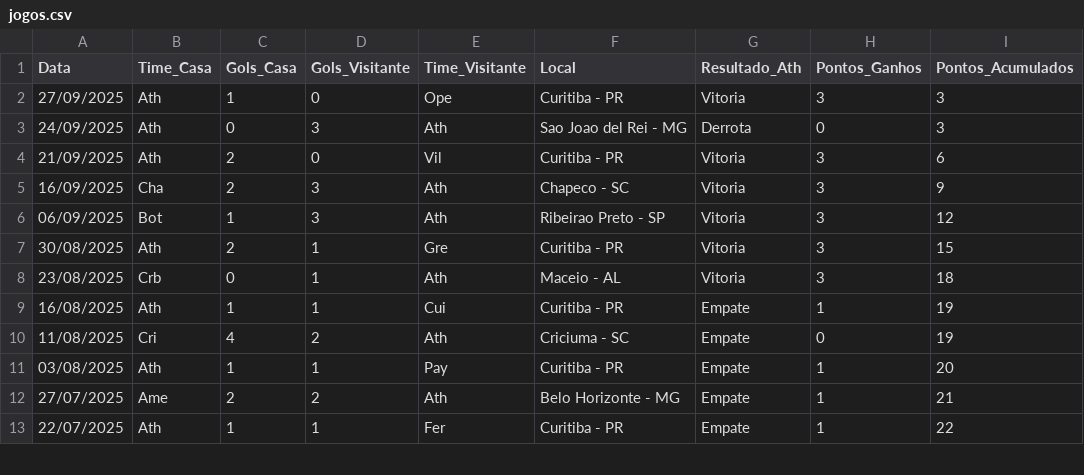
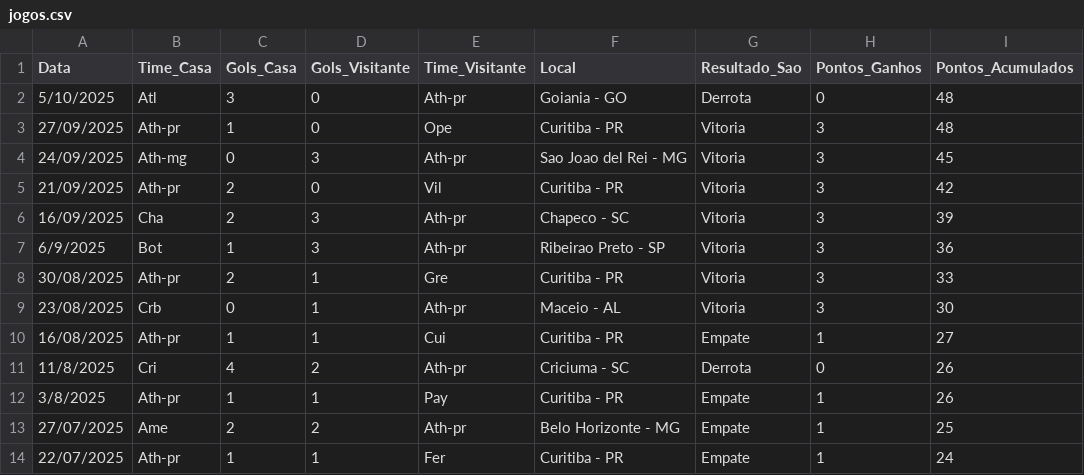
Before and after one commit to dacostaEF/loteca-inteligente, a CSV file: backend/models/Jogos/athletico-pr/jogos.csv, drawn as a sheet; only a part is shown; the diff covers the shown part only.

Commit message:
atualizando banco de dadso dos clubes e seus jogos e correçoes realizadas pa limpeza

```diff
--- a/backend/models/Jogos/athletico-pr/jogos.csv
+++ b/backend/models/Jogos/athletico-pr/jogos.csv
@@ -1,13 +1,14 @@
-Data,Time_Casa,Gols_Casa,Gols_Visitante,Time_Visitante,Local,Resultado_Ath,Pontos_Ganhos,Pontos_Acumulados
-27/09/2025,Ath,1,0,Ope,Curitiba - PR,Vitoria,3,3
-24/09/2025,Ath,0,3,Ath,Sao Joao del Rei - MG,Derrota,0,3
-21/09/2025,Ath,2,0,Vil,Curitiba - PR,Vitoria,3,6
-16/09/2025,Cha,2,3,Ath,Chapeco - SC,Vitoria,3,9
-06/09/2025,Bot,1,3,Ath,Ribeirao Preto - SP,Vitoria,3,12
-30/08/2025,Ath,2,1,Gre,Curitiba - PR,Vitoria,3,15
-23/08/2025,Crb,0,1,Ath,Maceio - AL,Vitoria,3,18
-16/08/2025,Ath,1,1,Cui,Curitiba - PR,Empate,1,19
-11/08/2025,Cri,4,2,Ath,Criciuma - SC,Empate,0,19
-03/08/2025,Ath,1,1,Pay,Curitiba - PR,Empate,1,20
-27/07/2025,Ame,2,2,Ath,Belo Horizonte - MG,Empate,1,21
-22/07/2025,Ath,1,1,Fer,Curitiba - PR,Empate,1,22
+Data,Time_Casa,Gols_Casa,Gols_Visitante,Time_Visitante,Local,Resultado_Sao,Pontos_Ganhos,Pontos_Acumulados
+5/10/2025,Atl,3,0,Ath-pr,Goiania - GO,Derrota,0,48
+27/09/2025,Ath-pr,1,0,Ope,Curitiba - PR,Vitoria,3,48
+24/09/2025,Ath-mg,0,3,Ath-pr,Sao Joao del Rei - MG,Vitoria,3,45
+21/09/2025,Ath-pr,2,0,Vil,Curitiba - PR,Vitoria,3,42
+16/09/2025,Cha,2,3,Ath-pr,Chapeco - SC,Vitoria,3,39
+6/9/2025,Bot,1,3,Ath-pr,Ribeirao Preto - SP,Vitoria,3,36
+30/08/2025,Ath-pr,2,1,Gre,Curitiba - PR,Vitoria,3,33
+23/08/2025,Crb,0,1,Ath-pr,Maceio - AL,Vitoria,3,30
+16/08/2025,Ath-pr,1,1,Cui,Curitiba - PR,Empate,1,27
+11/8/2025,Cri,4,2,Ath-pr,Criciuma - SC,Derrota,0,26
+3/8/2025,Ath-pr,1,1,Pay,Curitiba - PR,Empate,1,26
+27/07/2025,Ame,2,2,Ath-pr,Belo Horizonte - MG,Empate,1,25
+22/07/2025,Ath-pr,1,1,Fer,Curitiba - PR,Empate,1,24
```
Also changed, not shown: 51 edited cells elsewhere in this file, backend/models/Jogos/cuiaba/jogos.csv, backend/models/Jogos/operario-pr/jogos.csv, 9 other files.
